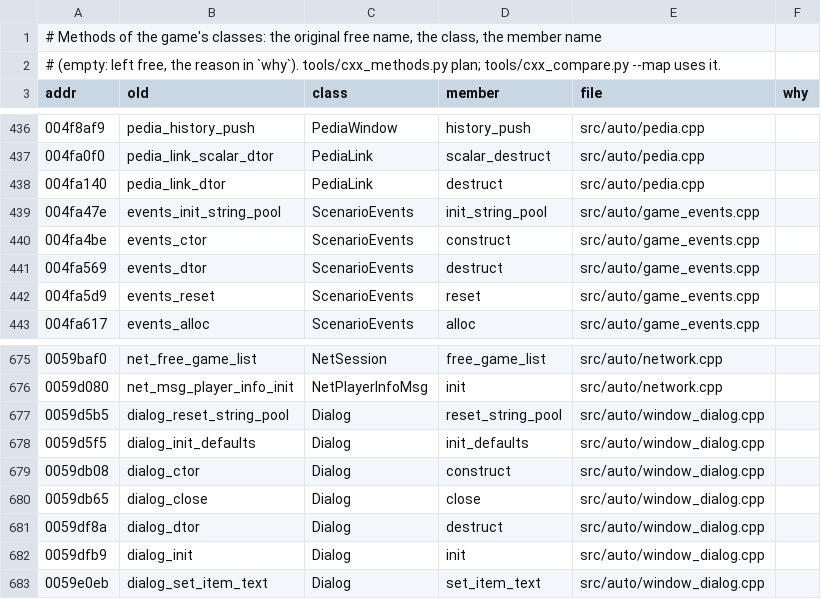
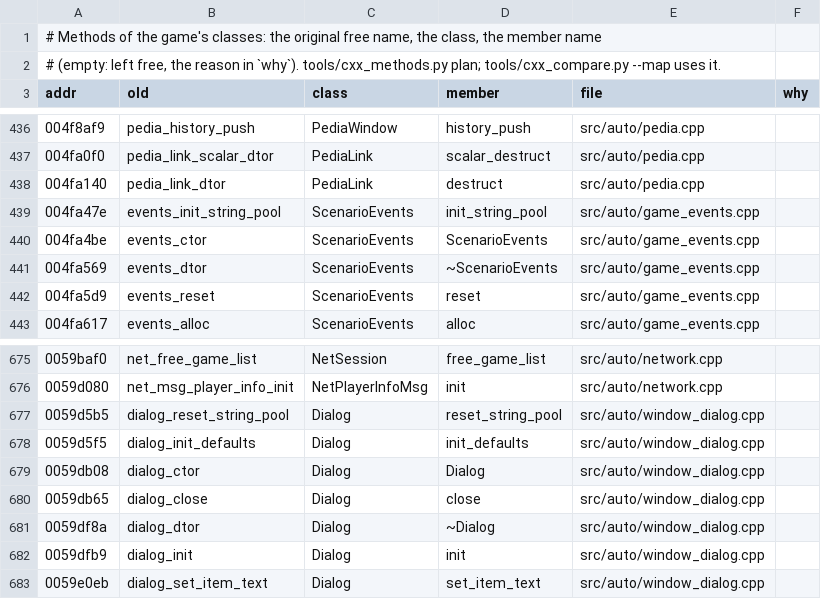
Before and after one commit to richardpenman/civ2, a TSV file: re/methods.tsv, drawn as a sheet; only a part is shown, gaps mark what is left out.

Commit message:
Constructors and destructors: Dialog and ScenarioEvents
Dialog(size) and ~Dialog() are its construct and destruct, ScenarioEvents
the same on its Dialog base, whose destruction (the unwind funclet that ended
ScenarioEvents::destruct) is now the base's destructor.  The 102 local
dialogs are declared where they were constructed, the ON_SCOPE_EXIT guards
gone; the power graph's in a block that ends where its funclet ran.  The
static ones (the notice dialog, the scenario's events) are built in the
original's start-up initializers by placement new and destroyed by its atexit
functions; the members of the council, throne room and city picture windows
the same way (variant members); the heap ones by game_new.

Where split-off parts destroyed the caller's dialog before returning to a
caller that returns at once (the network popups and the client's turn loop),
the caller's destructor does it.  The scenario intro's cancel path, which the
caller finished after the part returned, is a part (net_join_cancel_scenario)
run before the part returns, so its dialog and palette are its own.  Machine
code the same but for the constructors' return of this, the heap sites' null
tests, register and stack slot choice in 20 functions, and the moved
destructor calls in those network functions.

```diff
--- a/re/methods.tsv
+++ b/re/methods.tsv
@@ -439,4 +439,4 @@ addr	old	class	member	file	why
 004fa47e	events_init_string_pool	ScenarioEvents	init_string_pool	src/auto/game_events.cpp	
-004fa4be	events_ctor	ScenarioEvents	construct	src/auto/game_events.cpp	
-004fa569	events_dtor	ScenarioEvents	destruct	src/auto/game_events.cpp	
+004fa4be	events_ctor	ScenarioEvents	ScenarioEvents	src/auto/game_events.cpp	
+004fa569	events_dtor	ScenarioEvents	~ScenarioEvents	src/auto/game_events.cpp	
 004fa5d9	events_reset	ScenarioEvents	reset	src/auto/game_events.cpp	
@@ -678,5 +678,5 @@ addr	old	class	member	file	why
 0059d5f5	dialog_init_defaults	Dialog	init_defaults	src/auto/window_dialog.cpp	
-0059db08	dialog_ctor	Dialog	construct	src/auto/window_dialog.cpp	
+0059db08	dialog_ctor	Dialog	Dialog	src/auto/window_dialog.cpp	
 0059db65	dialog_close	Dialog	close	src/auto/window_dialog.cpp	
-0059df8a	dialog_dtor	Dialog	destruct	src/auto/window_dialog.cpp	
+0059df8a	dialog_dtor	Dialog	~Dialog	src/auto/window_dialog.cpp	
 0059dfb9	dialog_init	Dialog	init	src/auto/window_dialog.cpp	
```
Also changed, not shown: 32 other files.
